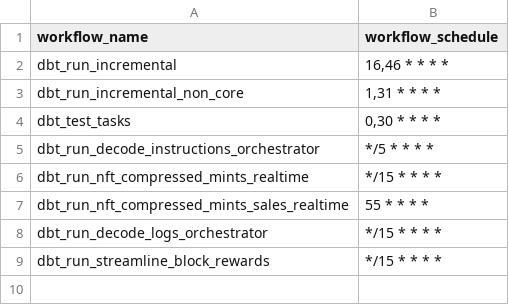
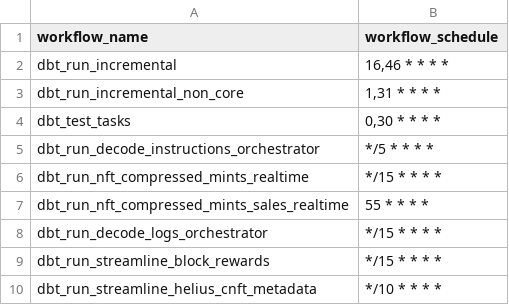
Before and after one commit to FlipsideCrypto/solana-models, a CSV file: data/github_actions__workflows.csv, drawn as a sheet; the diff names each change by its address in the sheet, - before the commit and + after, or states it on an @@ line.

Commit message:
run cnft metadata every 10 minutes

```diff
--- a/data/github_actions__workflows.csv
+++ b/data/github_actions__workflows.csv
+row 10: dbt_run_streamline_helius_cnft_metadata | */10 * * * *
```
Also changed, not shown: 1 other file.
